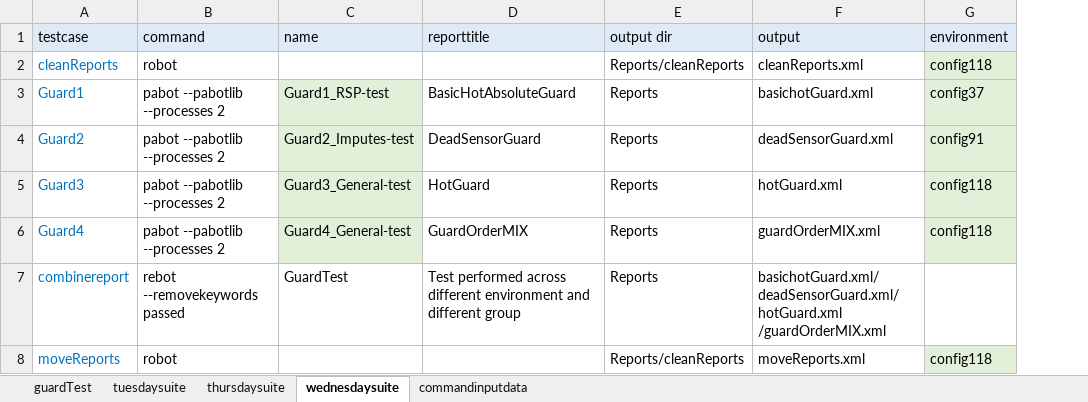
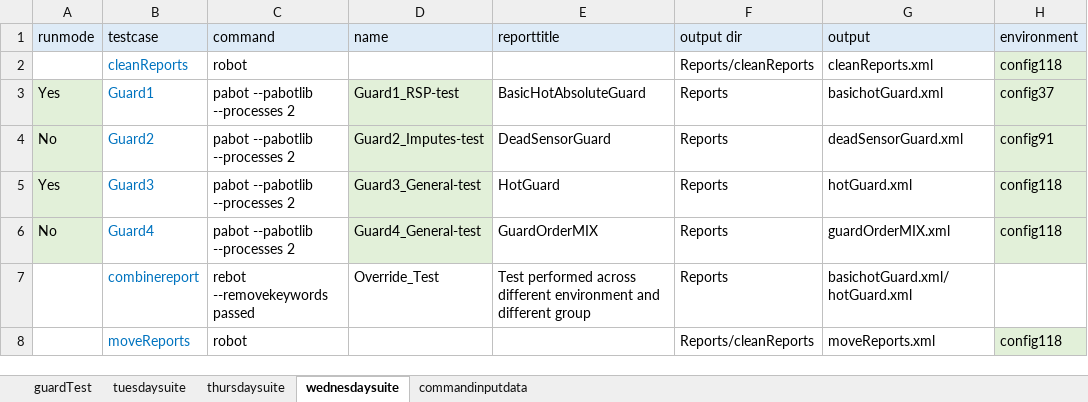
Before and after one commit to ananiac/AuQA, an Excel workbook: Inputs/testInputs.xlsx, sheet wednesdaysuite, drawn as a sheet; only a part is shown; values as stored, in another font and other column widths than the file's, no borders; addresses are those after the commit; the diff names each change by its address in the sheet, - before the commit and + after, or states it on an @@ line.

```diff
--- a/Inputs/testInputs.xlsx (sheet wednesdaysuite)
+++ b/Inputs/testInputs.xlsx (sheet wednesdaysuite)
+column A (runmode), rows 3-6: Yes | No | Yes | No
-D7 (name): GuardTest
+D7 (name): Override_Test
-G7 (output): basichotGuard.xml/deadSensorGuard.xml/hotGuard.xml /guardOrderMIX.xml
+G7 (output): basichotGuard.xml/hotGuard.xml
```
Also changed, not shown: sheet commandinputdata, sheet tuesdaysuite, sheet thursdaysuite.
